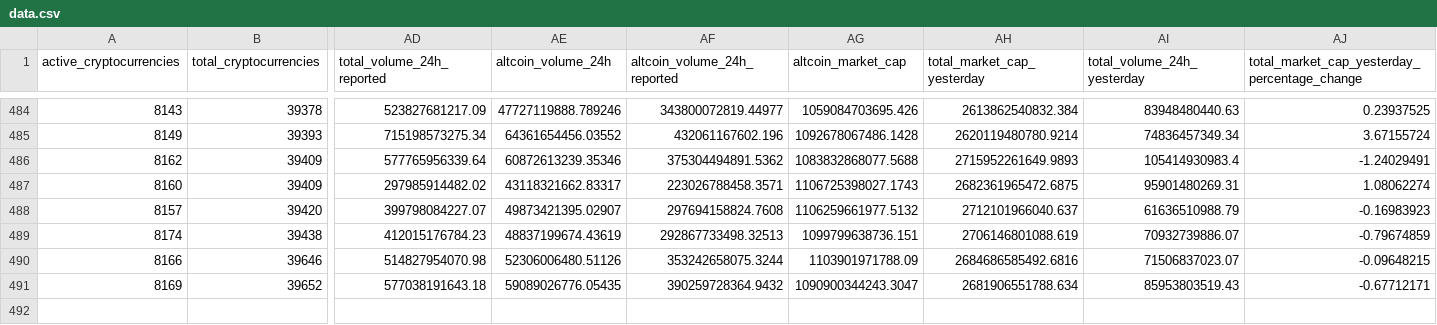
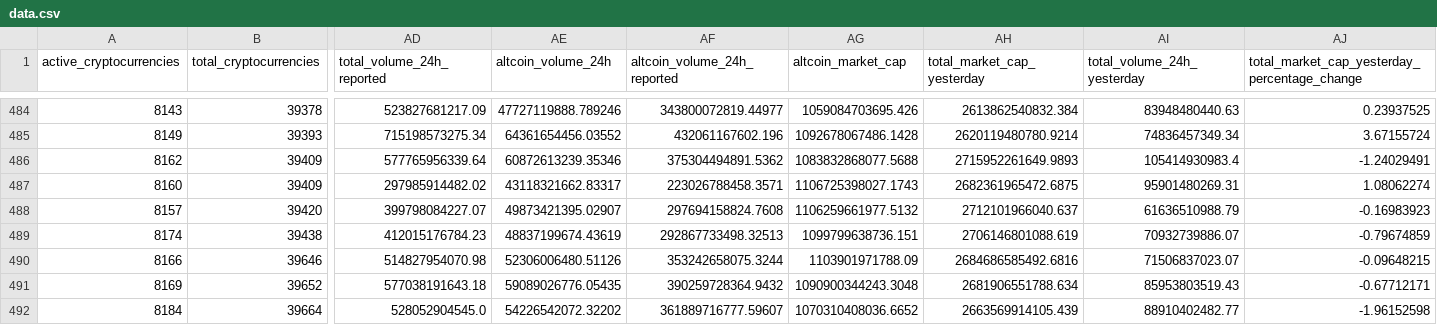
Before and after one commit to jorickdefraine/cmc-quotes-fetcher, a CSV file: data.csv, drawn as a sheet; only a part is shown, gaps mark what is left out; rows hold the shown columns only; the diff names each change by its address in the sheet, - before the commit and + after, or states it on an @@ line.

```diff
--- a/data.csv
+++ b/data.csv
-AG491 (altcoin_market_cap): 1090900344243.3047
+AG491 (altcoin_market_cap): 1090900344243.3048
+row 492: 8184 | 39664 | 528052904545.0 | 54226542072.32202 | 361889716777.59607 | 1070310408036.6652 | 2663569914105.439 | 88910402482.77 | -1.96152598
```
